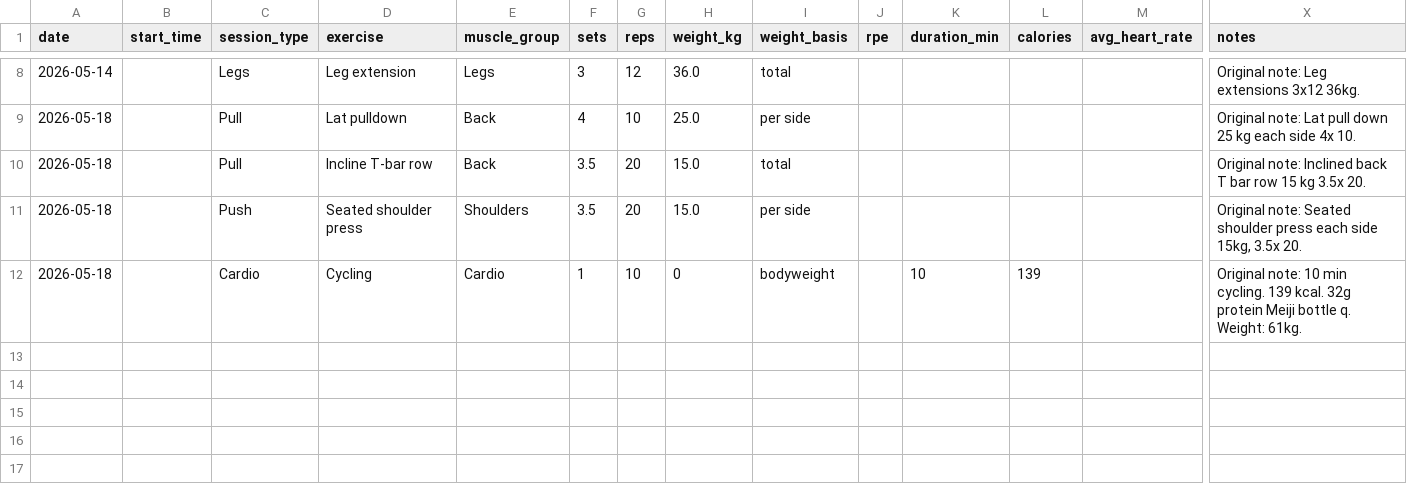
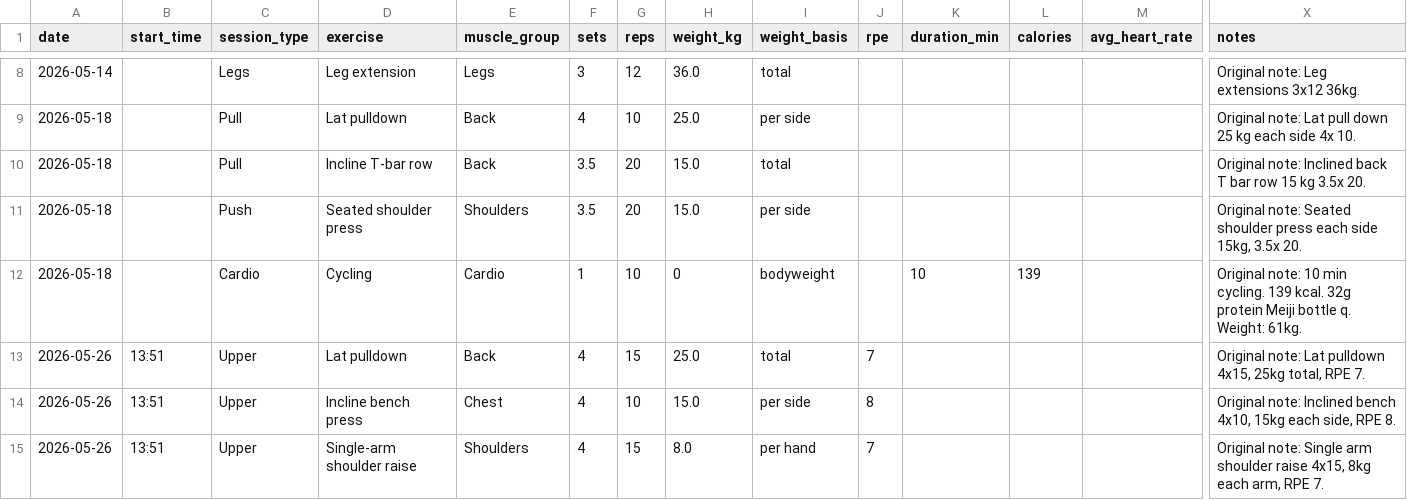
Before and after one commit to ianian-dot/training-lab, a CSV file: data/workouts.csv, drawn as a sheet; only a part is shown, gaps mark what is left out; rows hold the shown columns only; the diff names each change by its address in the sheet, - before the commit and + after, or states it on an @@ line.

Commit message:
Add May 26 workout log

```diff
--- a/data/workouts.csv
+++ b/data/workouts.csv
+row 13: 2026-05-26 | 13:51 | Upper | Lat pulldown | Back | 4 | 15 | 25.0 | total | 7 |  |  |  | Original note: Lat pulldown 4x15, 25kg total, RPE 7.
+row 14: 2026-05-26 | 13:51 | Upper | Incline bench press | Chest | 4 | 10 | 15.0 | per side | 8 |  |  |  | Original note: Inclined bench 4x10, 15kg each side, RPE 8.
+row 15: 2026-05-26 | 13:51 | Upper | Single-arm shoulder raise | Shoulders | 4 | 15 | 8.0 | per hand | 7 |  |  |  | Original note: Single arm shoulder raise 4x15, 8kg each arm, RPE 7.
```
